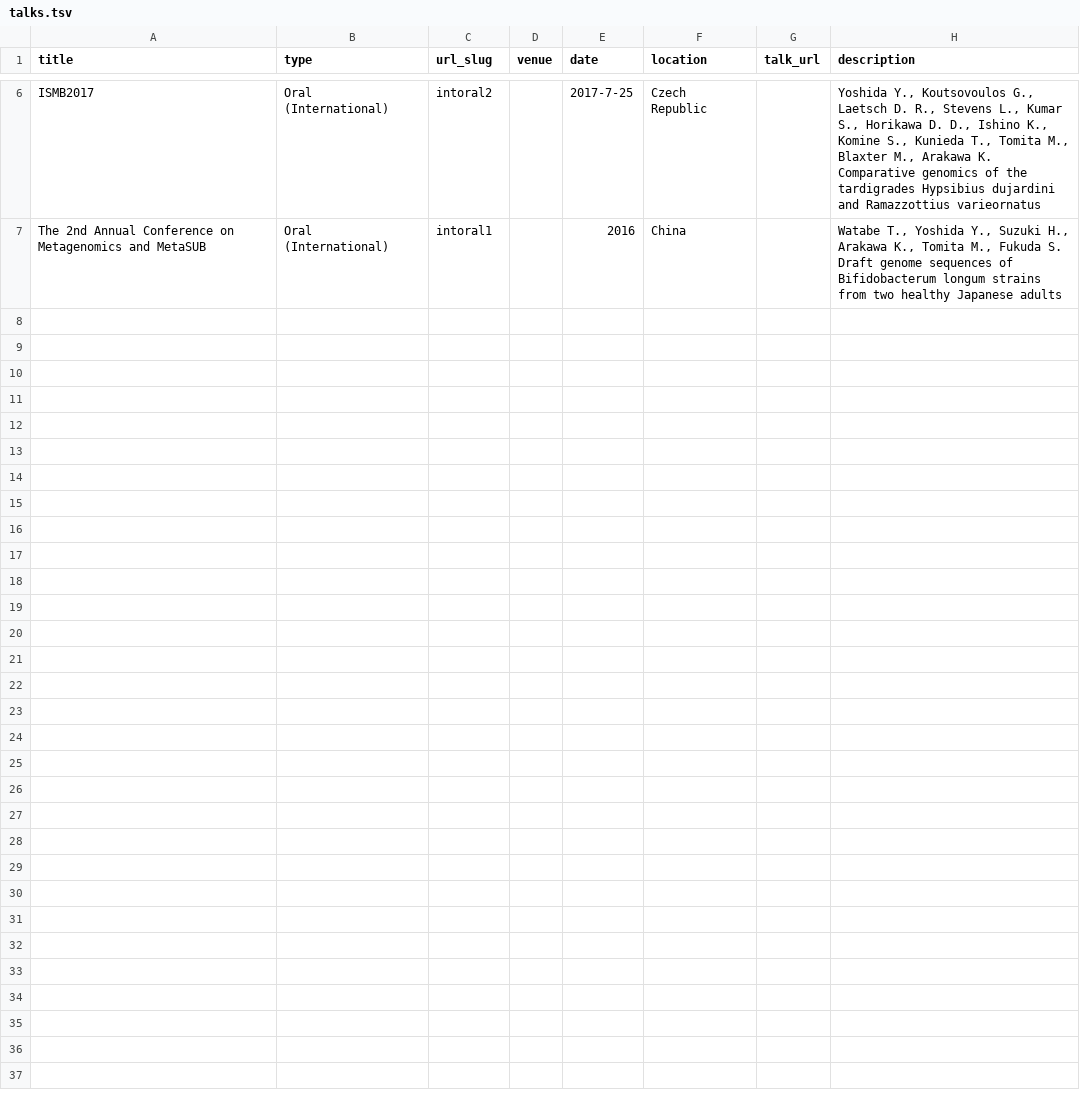
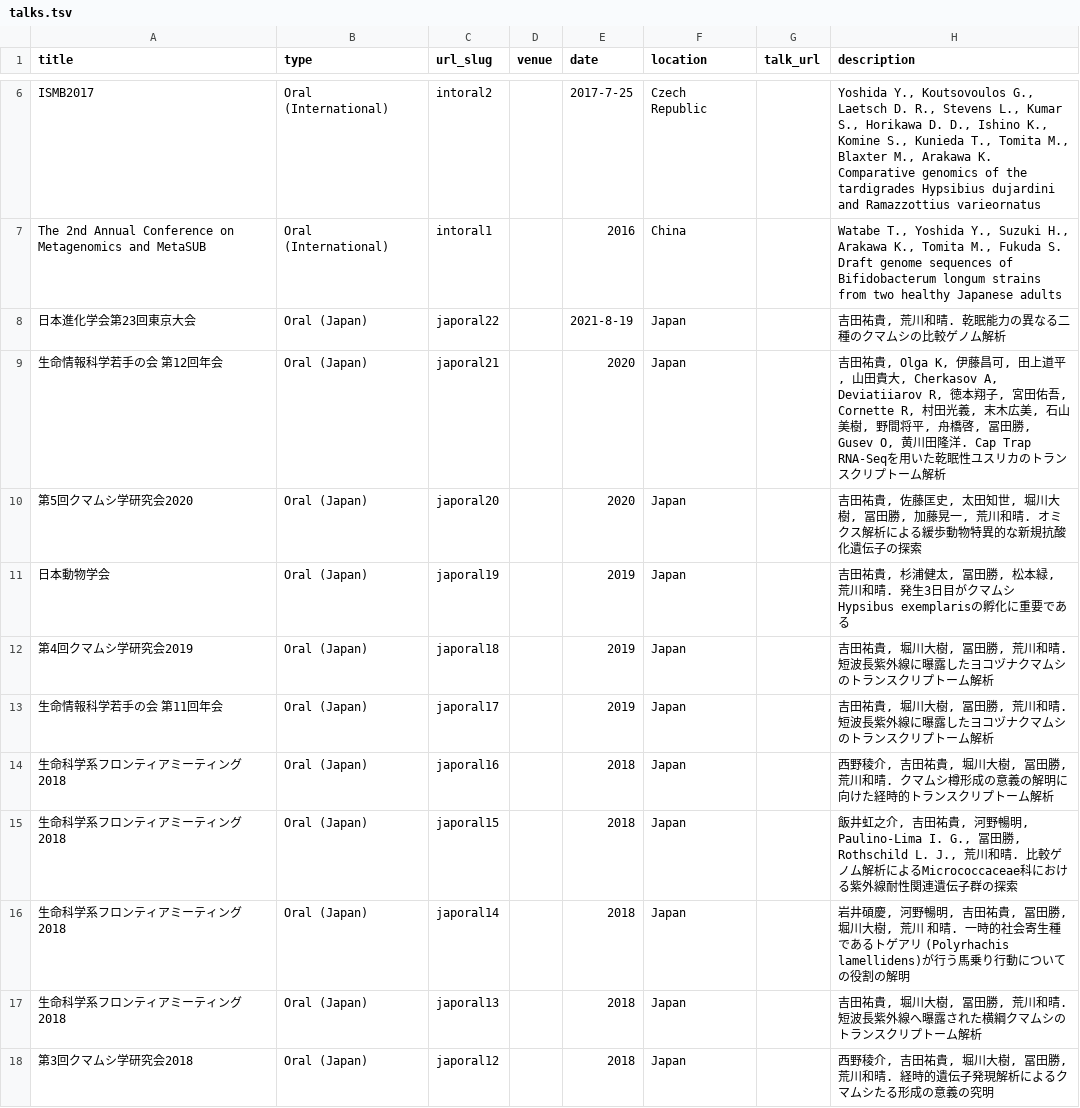
Before and after one commit to abs-yy/abs-yy.github.io, a TSV file: markdown_generator/talks.tsv, drawn as a sheet; only a part is shown, gaps mark what is left out; the diff covers the shown part only; the diff names each change by its address in the sheet, - before the commit and + after, or states it on an @@ line.

```diff
--- a/markdown_generator/talks.tsv
+++ b/markdown_generator/talks.tsv
+row 8: 日本進化学会第23回東京大会 | Oral (Japan) | japoral22 |  | 2021-8-19 | Japan |  | 吉田祐貴, 荒川和晴. 乾眠能力の異なる二種のクマムシの比較ゲノム解析
+row 9: 生命情報科学若手の会 第12回年会 | Oral (Japan) | japoral21 |  | 2020 | Japan |  | 吉田祐貴, Olga K, 伊藤昌可, 田上道平, 山田貴大, Cherkasov A, Deviatiiarov R, 徳本翔子, 宮田佑吾, Cornette R, 村田光義, 末木広美, 石山美樹, 野間将平, 舟橋啓, 冨田勝, Gusev O, 黄川田隆洋. Cap Trap RNA-Seqを用いた乾眠性ユスリカのトランスクリプトーム解析
+row 10: 第5回クマムシ学研究会2020 | Oral (Japan) | japoral20 |  | 2020 | Japan |  | 吉田祐貴, 佐藤匡史, 太田知世, 堀川大樹, 冨田勝, 加藤晃一, 荒川和晴. オミクス解析による緩歩動物特異的な新規抗酸化遺伝子の探索
+row 11: 日本動物学会 | Oral (Japan) | japoral19 |  | 2019 | Japan |  | 吉田祐貴, 杉浦健太, 冨田勝, 松本緑, 荒川和晴. 発生3日目がクマムシ Hypsibus exemplarisの孵化に重要である
+row 12: 第4回クマムシ学研究会2019 | Oral (Japan) | japoral18 |  | 2019 | Japan |  | 吉田祐貴, 堀川大樹, 冨田勝, 荒川和晴. 短波長紫外線に曝露したヨコヅナクマムシのトランスクリプトーム解析
+row 13: 生命情報科学若手の会 第11回年会 | Oral (Japan) | japoral17 |  | 2019 | Japan |  | 吉田祐貴, 堀川大樹, 冨田勝, 荒川和晴. 短波長紫外線に曝露したヨコヅナクマムシのトランスクリプトーム解析
+row 14: 生命科学系フロンティアミーティング 2018 | Oral (Japan) | japoral16 |  | 2018 | Japan |  | 西野稜介, 吉田祐貴, 堀川大樹, 冨田勝, 荒川和晴. クマムシ樽形成の意義の解明に向けた経時的トランスクリプトーム解析
+row 15: 生命科学系フロンティアミーティング 2018 | Oral (Japan) | japoral15 |  | 2018 | Japan |  | 飯井虹之介, 吉田祐貴, 河野暢明, Paulino-Lima I. G., 冨田勝, Rothschild L. J., 荒川和晴. 比較ゲノム解析によるMicrococcaceae科における紫外線耐性関連遺伝子群の探索
+row 16: 生命科学系フロンティアミーティング 2018 | Oral (Japan) | japoral14 |  | 2018 | Japan |  | 岩井碩慶, 河野暢明, 吉田祐貴, 冨田勝, 堀川大樹, 荒川 和晴. 一時的社会寄生種であるトゲアリ (Polyrhachis lamellidens)が行う馬乗り行動についての役割の解明
+row 17: 生命科学系フロンティアミーティング 2018 | Oral (Japan) | japoral13 |  | 2018 | Japan |  | 吉田祐貴, 堀川大樹, 冨田勝, 荒川和晴. 短波長紫外線へ曝露された横綱クマムシのトランスクリプトーム解析
+row 18: 第3回クマムシ学研究会2018 | Oral (Japan) | japoral12 |  | 2018 | Japan |  | 西野稜介, 吉田祐貴, 堀川大樹, 冨田勝, 荒川和晴. 経時的遺伝子発現解析によるクマムシたる形成の意義の究明
```
Also changed, not shown: 11 added rows elsewhere in this file, 26 other files.
